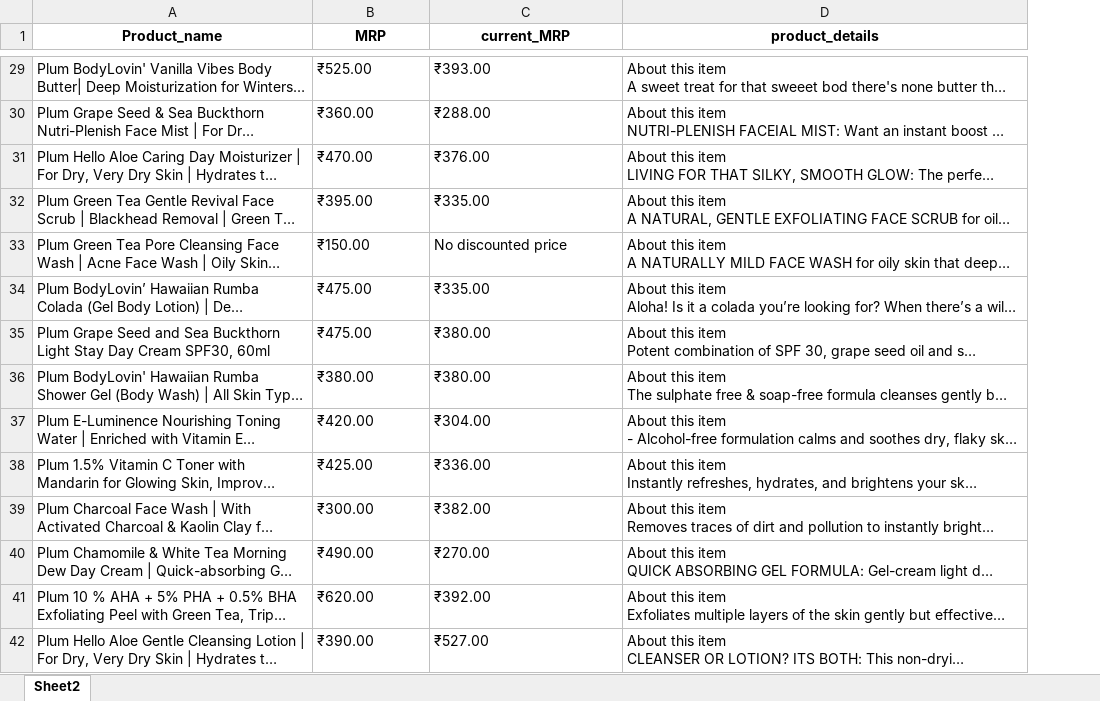
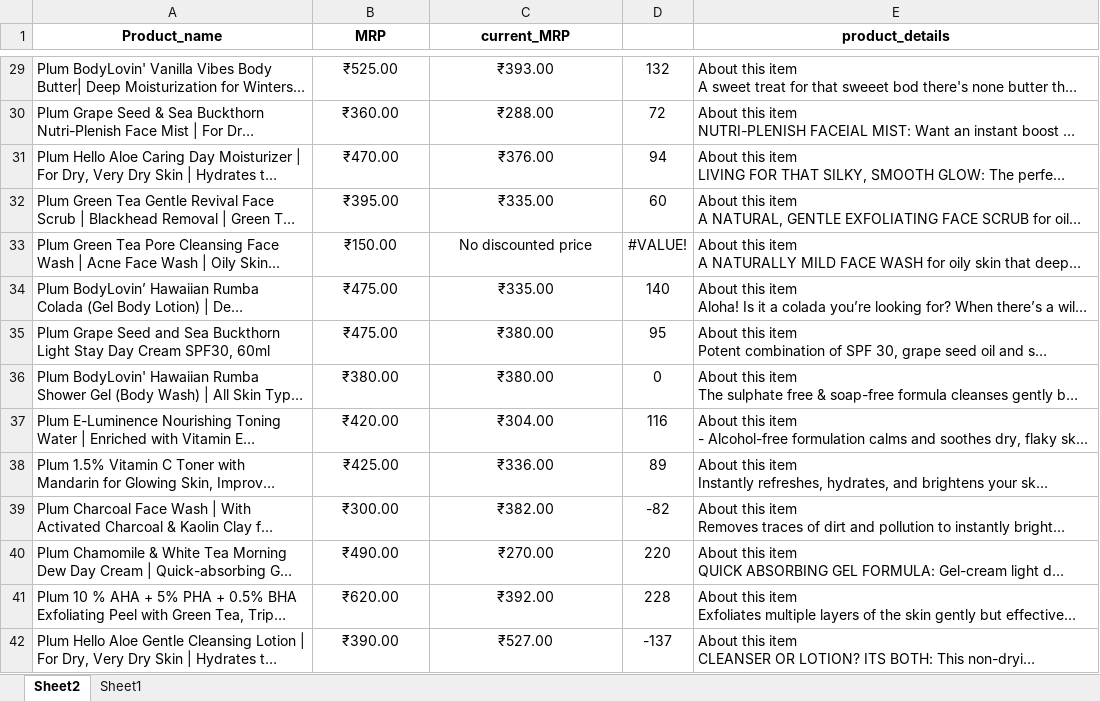
Before and after one commit to uservipin/Project, an Excel workbook: Web_Scrapping/amazon_scraping/data.xlsx, sheet Sheet2, drawn as a sheet; only a part is shown, gaps mark what is left out; long unchanged cells end in …; values as stored, in another font and other column widths than the file's, no borders; the diff covers the shown part only; the diff names each change by its address in the sheet, - before the commit and + after, or states it on an @@ line.

```diff
--- a/Web_Scrapping/amazon_scraping/data.xlsx (sheet Sheet2)
+++ b/Web_Scrapping/amazon_scraping/data.xlsx (sheet Sheet2)
+sheet tab: Sheet1
+column D, rows 29-42: 132 | 72 | 94 | 60 | #VALUE! | 140 | 95 | 0 | 116 | 89 | -82 | 220 | 228 | -137
-B29:C42 alignment: left
+B29:C42 alignment: center
```
Also changed, not shown: cell formats elsewhere in this sheet.
